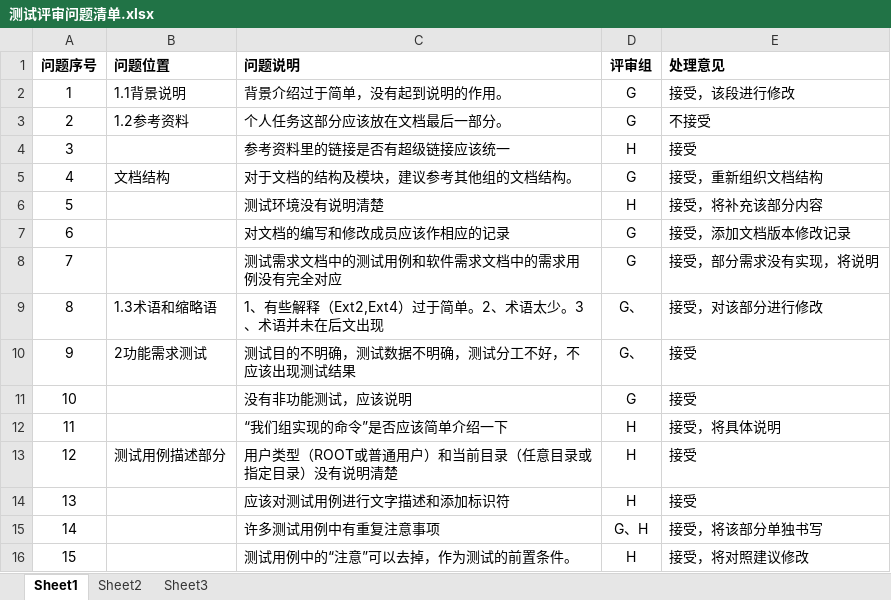
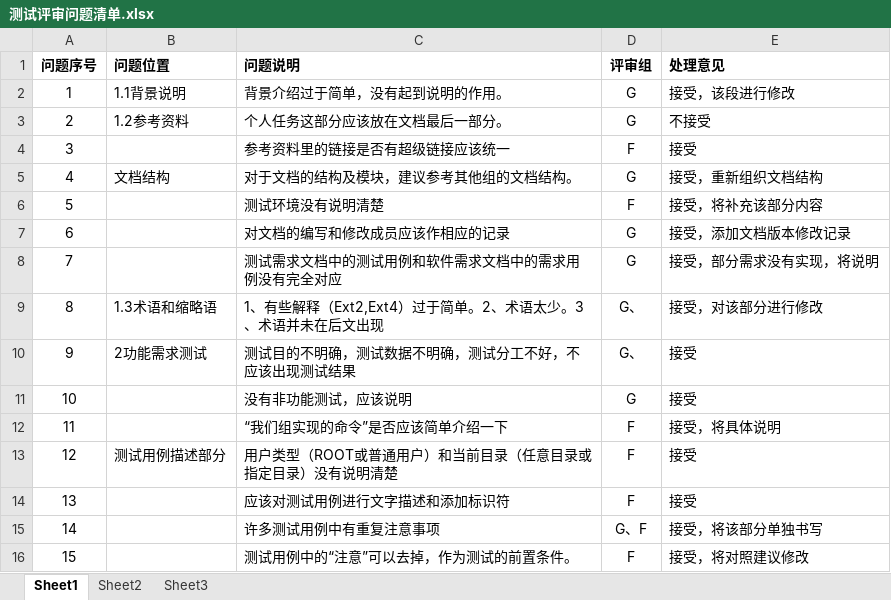
Before and after one commit to bhsei/16TeamE, an Excel workbook: 软件测试规格书/测试评审问题清单.xlsx, sheet Sheet1, drawn as a sheet; values as stored, in another font and other column widths than the file's, no borders; the diff names each change by its address in the sheet, - before the commit and + after, or states it on an @@ line.

Commit message:
修改测试评审问题清单

```diff
--- a/软件测试规格书/测试评审问题清单.xlsx (sheet Sheet1)
+++ b/软件测试规格书/测试评审问题清单.xlsx (sheet Sheet1)
-D4 (评审组): H
+D4 (评审组): F
-D6 (评审组): H
+D6 (评审组): F
-D12:D14 (评审组): H
+D12:D14 (评审组): F
-D15 (评审组): G、H
+D15 (评审组): G、F
-D16 (评审组): H
+D16 (评审组): F
```
